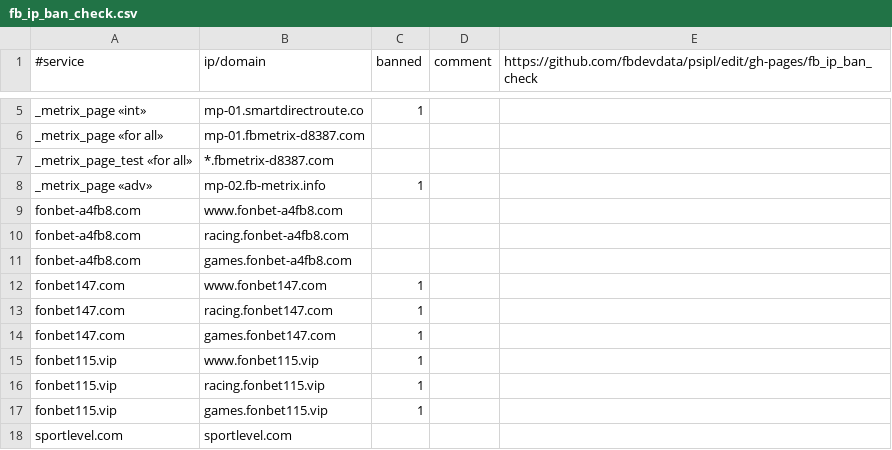
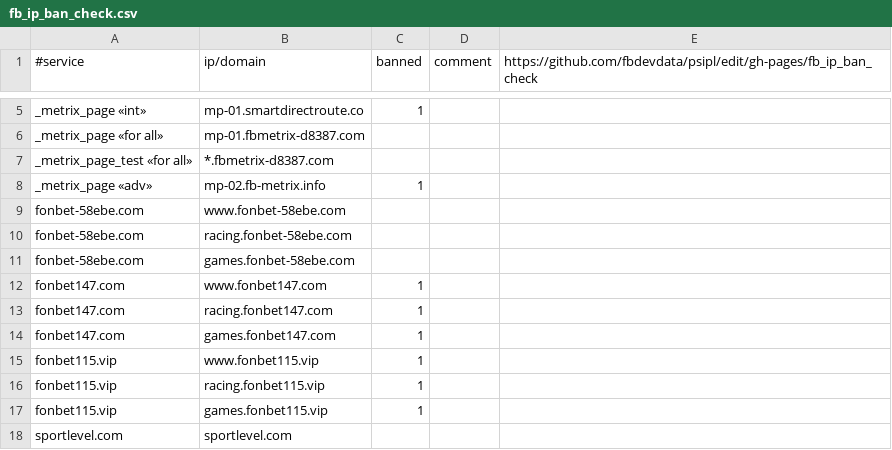
Before and after one commit to fbdevdata/psipl, a CSV file: fb_ip_ban_check.csv, drawn as a sheet; only a part is shown, gaps mark what is left out; removed rows and columns are numbered as before the commit, all else as after; the diff names each change by its address in the sheet, - before the commit and + after, or states it on an @@ line.

Commit message:
Update fb_ip_ban_check.csv

```diff
--- a/fb_ip_ban_check.csv
+++ b/fb_ip_ban_check.csv
-row 9: fonbet-a4fb8.com | www.fonbet-a4fb8.com
-row 10: fonbet-a4fb8.com | racing.fonbet-a4fb8.com
-row 11: fonbet-a4fb8.com | games.fonbet-a4fb8.com
+row 9: fonbet-58ebe.com | www.fonbet-58ebe.com
+row 10: fonbet-58ebe.com | racing.fonbet-58ebe.com
+row 11: fonbet-58ebe.com | games.fonbet-58ebe.com
```
